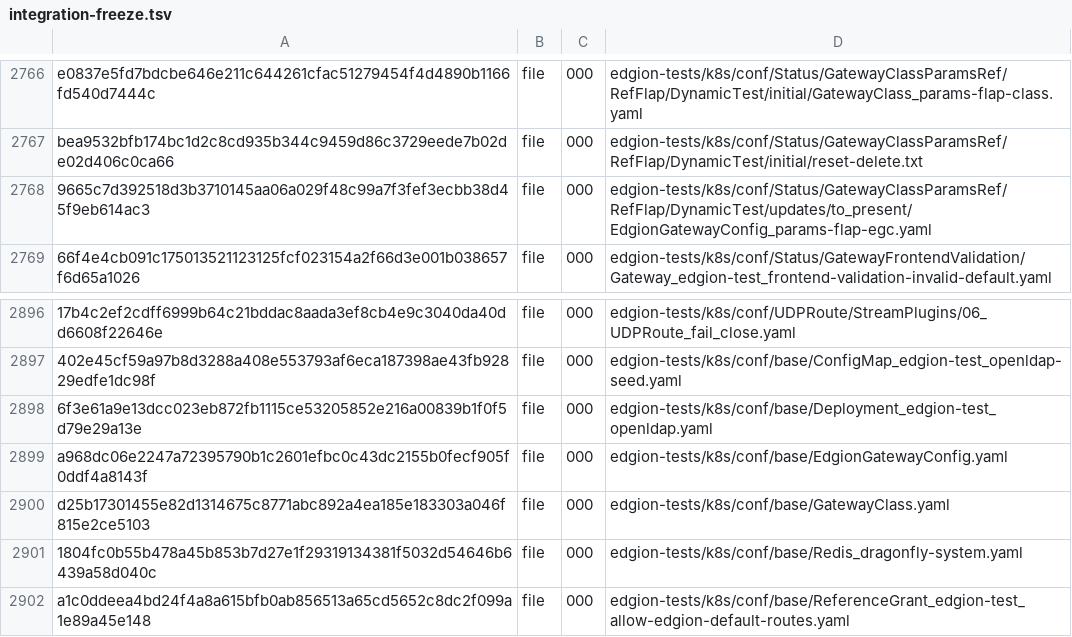
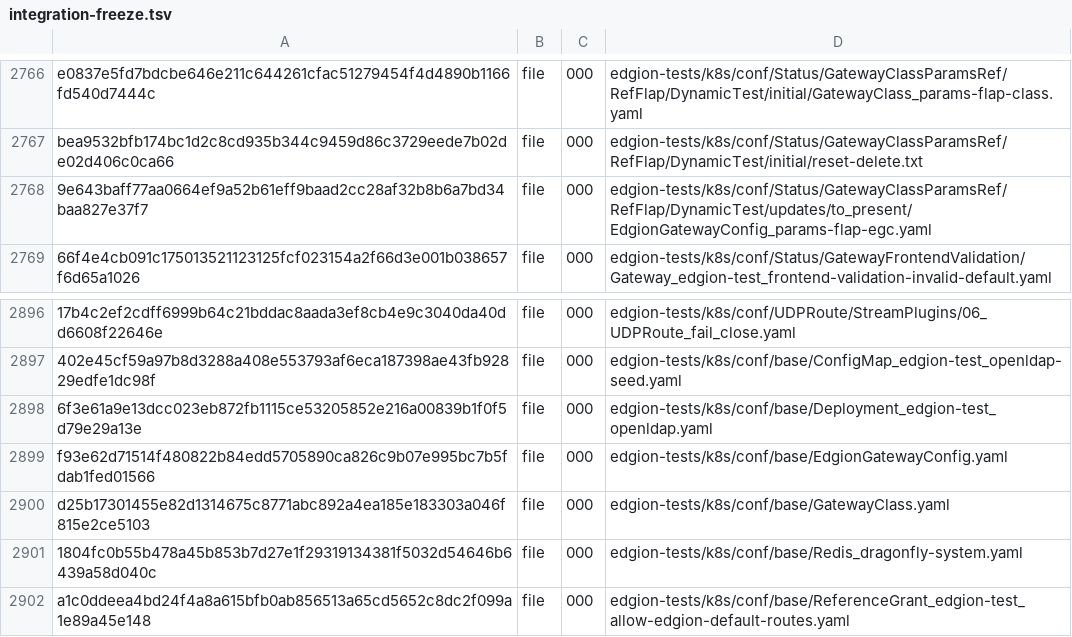
Before and after one commit to Pandaala/Edgion, a TSV file: tasks/pending/edgion-gateway-quality-campaign/integration-freeze.tsv, drawn as a sheet; only a part is shown, gaps mark what is left out; the diff covers the shown part only; the diff names each change by its address in the sheet, - before the commit and + after, or states it on an @@ line.

```diff
--- a/tasks/pending/edgion-gateway-quality-campaign/integration-freeze.tsv
+++ b/tasks/pending/edgion-gateway-quality-campaign/integration-freeze.tsv
-A2768: 9665c7d392518d3b3710145aa06a029f48c99a7f3fef3ecbb38d45f9eb614ac3
+A2768: 9e643baff77aa0664ef9a52b61eff9baad2cc28af32b8b6a7bd34baa827e37f7
-A2899: a968dc06e2247a72395790b1c2601efbc0c43dc2155b0fecf905f0ddf4a8143f
+A2899: f93e62d71514f480822b84edd5705890ca826c9b07e995bc7b5fdab1fed01566
```
Also changed, not shown: 13 edited cells elsewhere in this file, 10 other files.
